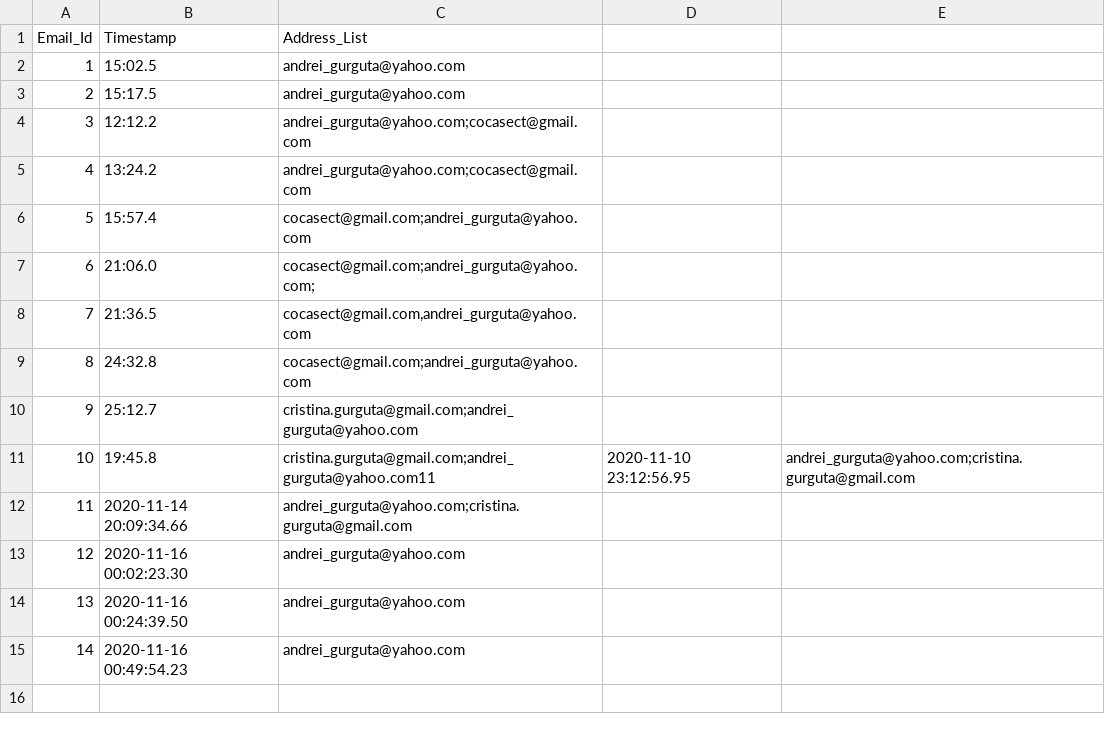
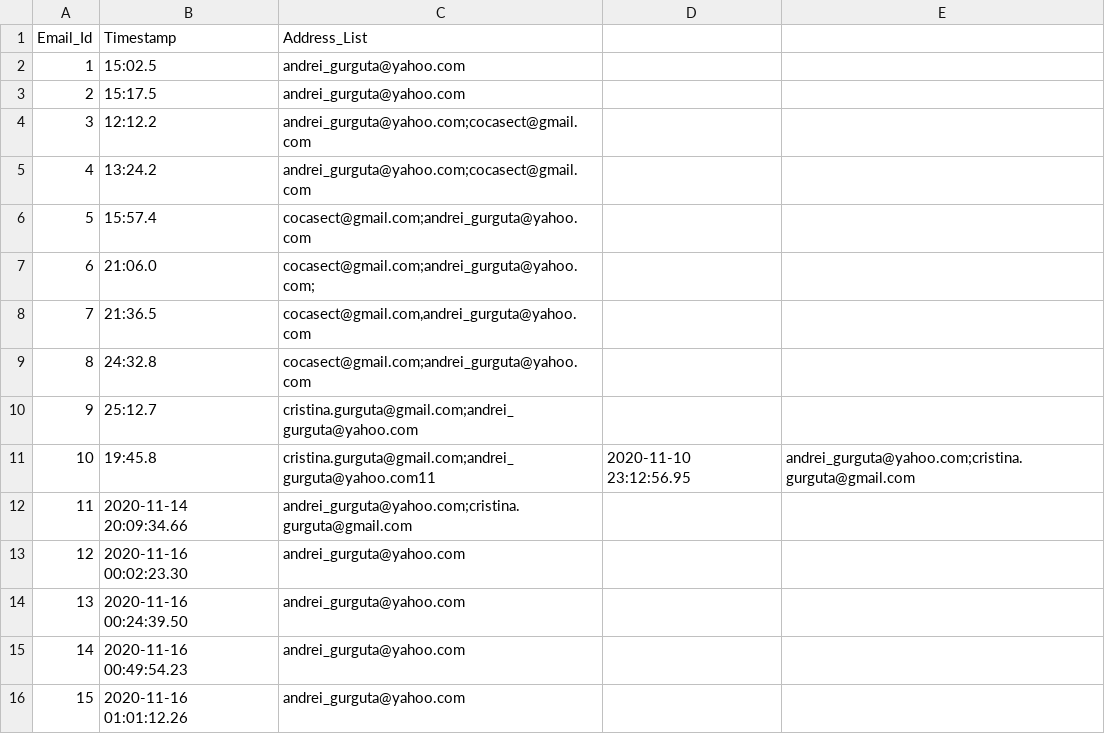
Before and after one commit to acodelib/lotopy, a CSV file: data/emails_outgoing.csv, drawn as a sheet.

```diff
--- a/data/emails_outgoing.csv
+++ b/data/emails_outgoing.csv
@@ -15 +15,2 @@ Email_Id,Timestamp,Address_List
 14,2020-11-16 00:49:54.23,andrei_gurguta@yahoo.com
+15,2020-11-16 01:01:12.26,andrei_gurguta@yahoo.com
```
Also changed, not shown: data/game_history.csv, 2 other files.
